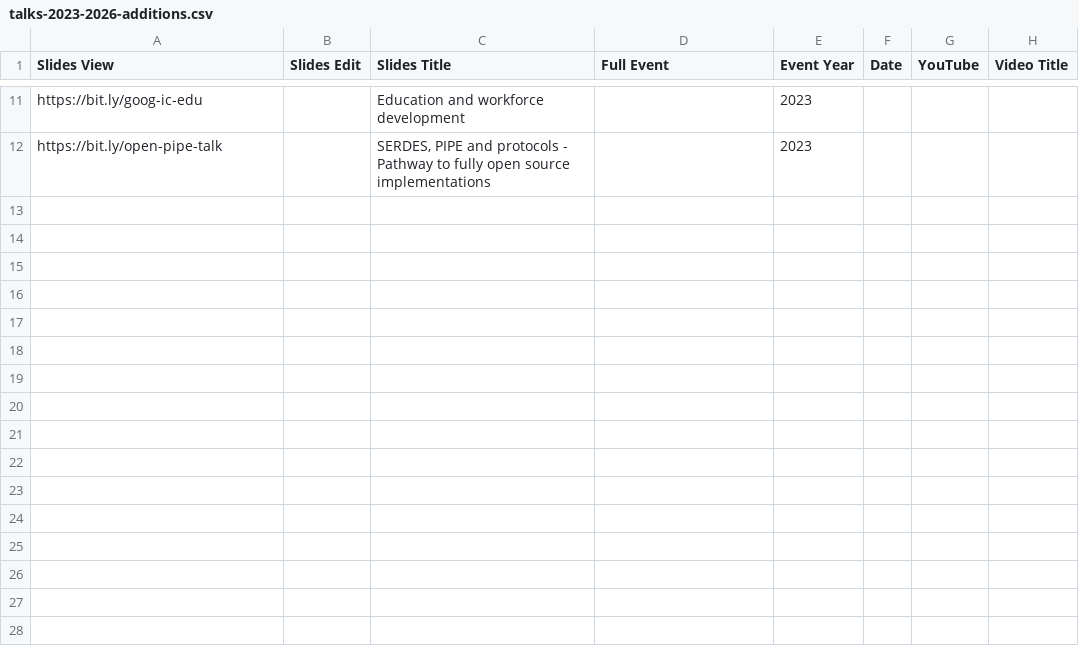
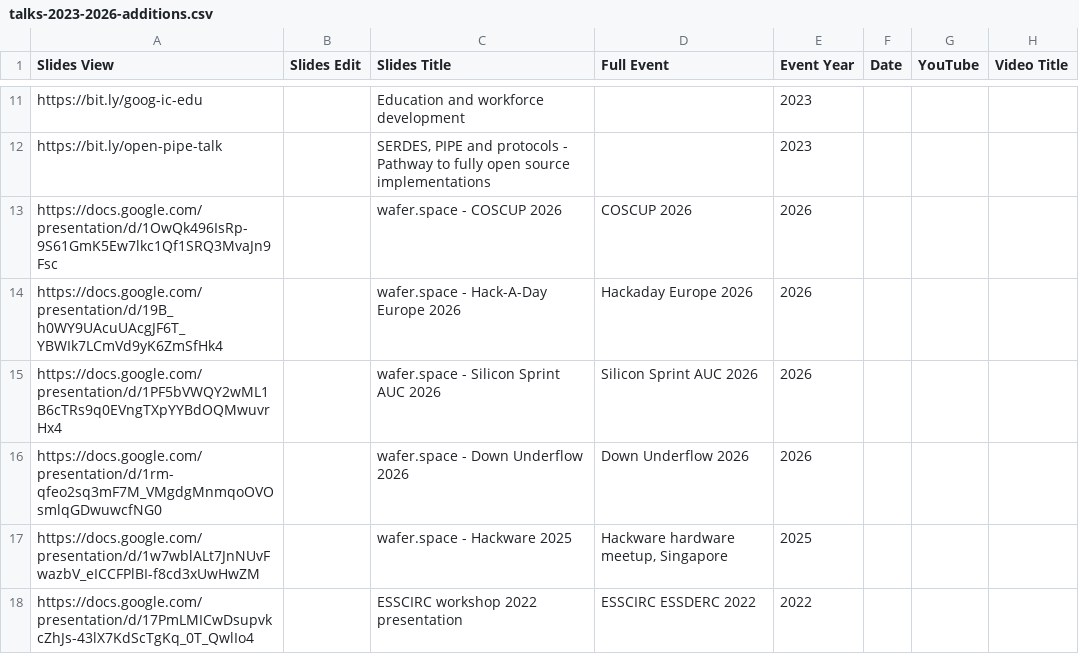
Before and after one commit to mithro/mithro.github.io, a CSV file: docs/talks-2023-2026-additions.csv, drawn as a sheet; only a part is shown, gaps mark what is left out; the diff names each change by its address in the sheet, - before the commit and + after, or states it on an @@ line.

```diff
--- a/docs/talks-2023-2026-additions.csv
+++ b/docs/talks-2023-2026-additions.csv
+row 13: https://docs.google.com/presentation/d/1OwQk496IsRp-9S61GmK5Ew7lkc1Qf1SRQ3MvaJn9Fsc |  | wafer.space - COSCUP 2026 | COSCUP 2026 | 2026
+row 14: https://docs.google.com/presentation/d/19B_h0WY9UAcuUAcgJF6T_YBWIk7LCmVd9yK6ZmSfHk4 |  | wafer.space - Hack-A-Day Europe 2026 | Hackaday Europe 2026 | 2026
+row 15: https://docs.google.com/presentation/d/1PF5bVWQY2wML1B6cTRs9q0EVngTXpYYBdOQMwuvrHx4 |  | wafer.space - Silicon Sprint AUC 2026 | Silicon Sprint AUC 2026 | 2026
+row 16: https://docs.google.com/presentation/d/1rm-qfeo2sq3mF7M_VMgdgMnmqoOVOsmlqGDwuwcfNG0 |  | wafer.space - Down Underflow 2026 | Down Underflow 2026 | 2026
+row 17: https://docs.google.com/presentation/d/1w7wblALt7JnNUvFwazbV_eICCFPlBI-f8cd3xUwHwZM |  | wafer.space - Hackware 2025 | Hackware hardware meetup, Singapore | 2025
+row 18: https://docs.google.com/presentation/d/17PmLMICwDsupvkcZhJs-43lX7KdScTgKq_0T_QwlIo4 |  | ESSCIRC workshop 2022 presentation | ESSCIRC ESSDERC 2022 | 2022
```
Also changed, not shown: 1 other file.
